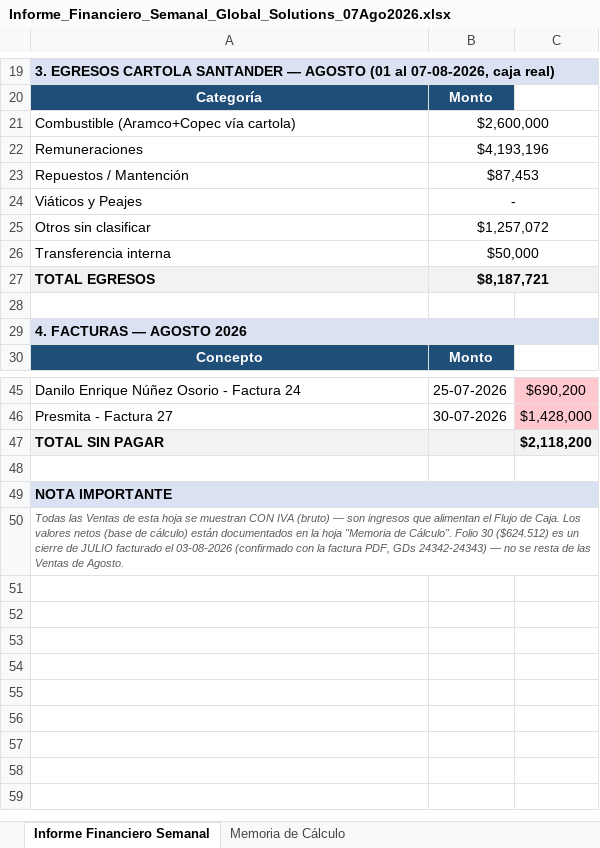
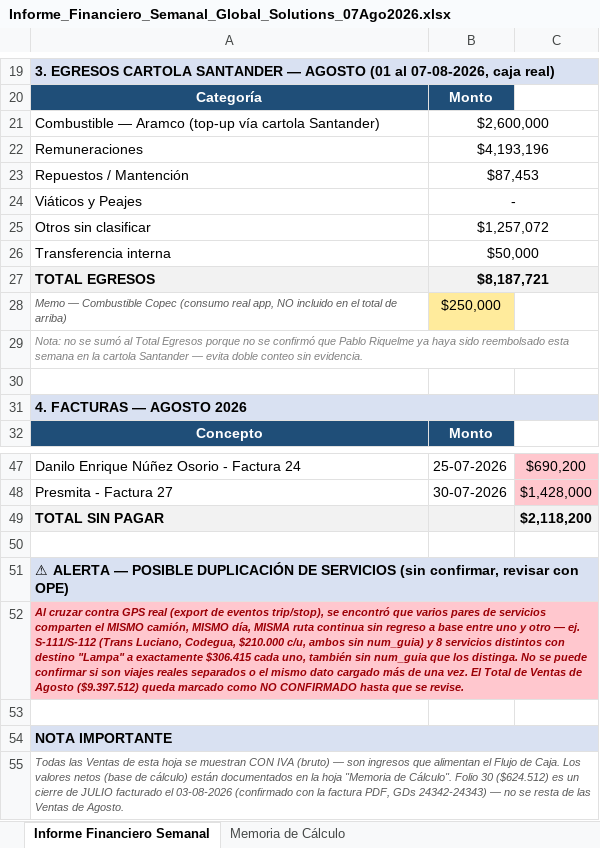
Before and after one commit to CTG2026/KAPTURA-PILOTO, an Excel workbook: finanzas/informes_semanales/Informe_Financiero_Semanal_Global_Solutions_07Ago2026.xlsx, sheet Informe Financiero Semanal, drawn as a sheet; only a part is shown, gaps mark what is left out; values as stored, in another font and other column widths than the file's, no borders; the diff names each change by its address in the sheet, - before the commit and + after, or states it on an @@ line.

Commit message:
Separa Copec, corrige label combustible, agrega alerta critica de posible duplicacion de servicios (S-111/S-112 y 8x Lampa sin guia)

```diff
--- a/finanzas/informes_semanales/Informe_Financiero_Semanal_Global_Solutions_07Ago2026.xlsx (sheet Informe Financiero Semanal)
+++ b/finanzas/informes_semanales/Informe_Financiero_Semanal_Global_Solutions_07Ago2026.xlsx (sheet Informe Financiero Semanal)
-A21: Combustible (Aramco+Copec vía cartola)
+A21: Combustible — Aramco (top-up vía cartola Santander)
+row 28: Memo — Combustible Copec (consumo real app, NO incluido en el total de arriba) | $250,000
+row 29: Nota: no se sumó al Total Egresos porque no se confirmó que Pablo Riquelme ya haya sido reembolsado esta semana en la cartola Santander — evita doble conteo sin evidencia.
+row 50: (empty)
+row 51: ⚠ ALERTA — POSIBLE DUPLICACIÓN DE SERVICIOS (sin confirmar, revisar con OPE)
+row 52: Al cruzar contra GPS real (export de eventos trip/stop), se encontró que varios pares de servicios comparten el MISMO camión, MISMO día, MISMA ruta continua sin regreso a base entre uno y otro — ej. S-111/S-112 (Trans Luciano, Codegua, $210.000 c/u, ambos sin num_guia) y 8 servicios distintos con destino "Lampa" a exactamente $306.415 cada uno, también sin num_guia que los distinga. No se puede confirmar si son viajes reales separados o el mismo dato cargado más de una vez. El Total de Ventas de Agosto ($9.397.512) queda marcado como NO CONFIRMADO hasta que se revise.
```
Also changed, not shown: sheet Memoria de Cálculo, formulas that keep their value.
